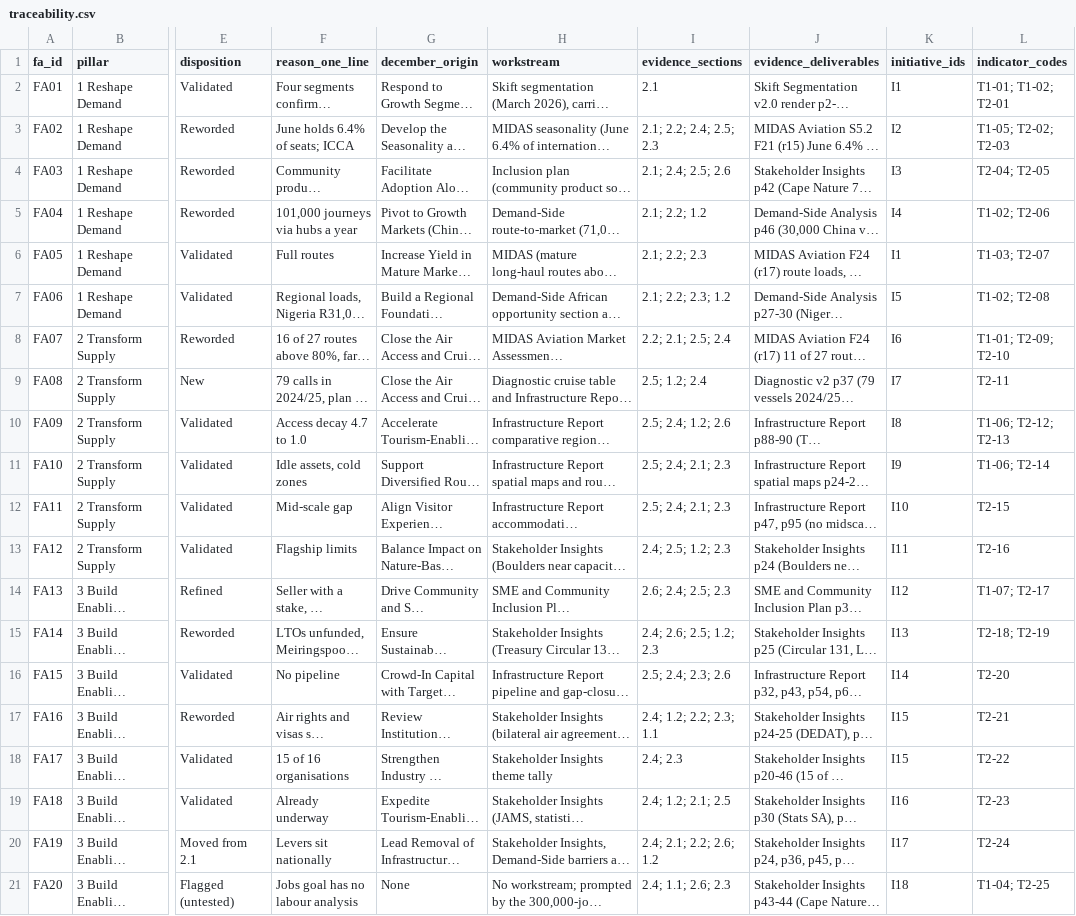
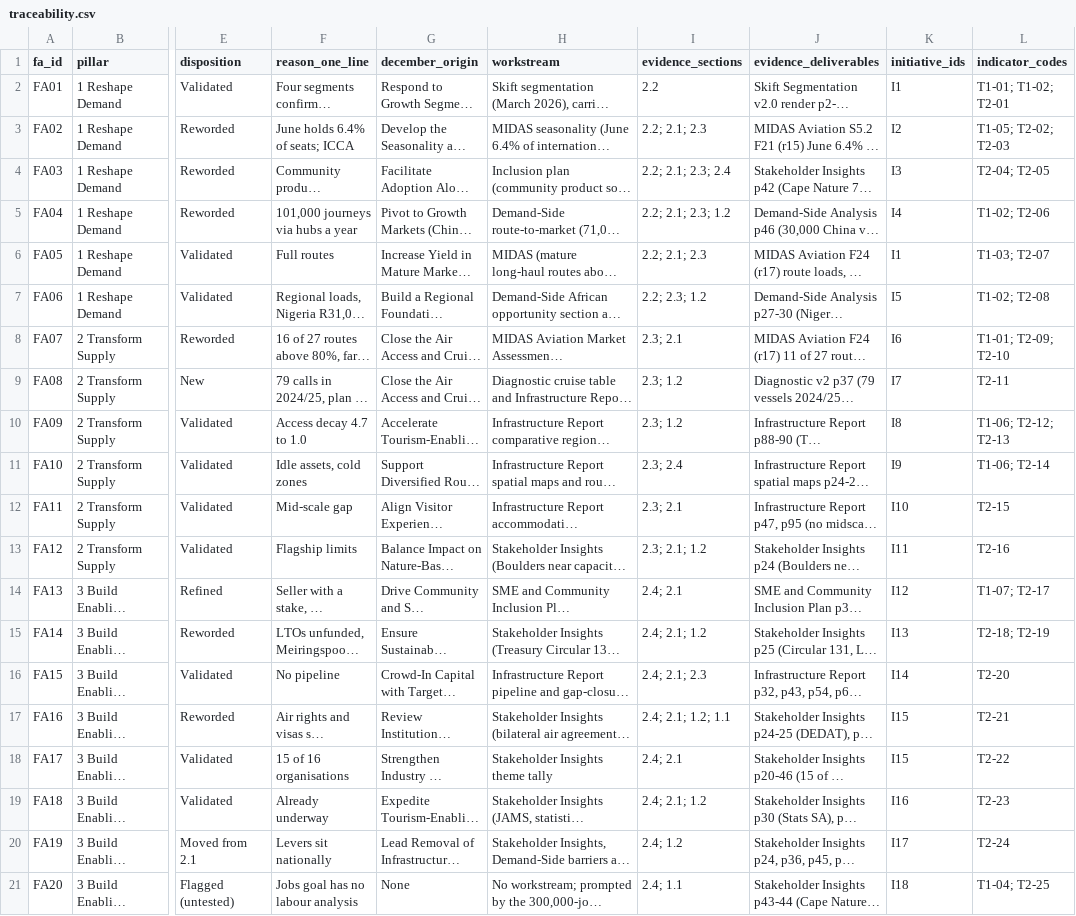
Before and after one commit to Adamastor-ZA/Letsema, a CSV file: report/traceability.csv, drawn as a sheet; only a part is shown, gaps mark what is left out; long unchanged cells end in …; the diff names each change by its address in the sheet, - before the commit and + after, or states it on an @@ line.

```diff
--- a/report/traceability.csv
+++ b/report/traceability.csv
-I2 (evidence_sections): 2.1
+I2 (evidence_sections): 2.2
-I3 (evidence_sections): 2.1; 2.2; 2.4; 2.5; 2.3
+I3 (evidence_sections): 2.2; 2.1; 2.3
-I4 (evidence_sections): 2.1; 2.4; 2.5; 2.6
+I4 (evidence_sections): 2.2; 2.1; 2.3; 2.4
-I5 (evidence_sections): 2.1; 2.2; 1.2
+I5 (evidence_sections): 2.2; 2.1; 2.3; 1.2
-I6 (evidence_sections): 2.1; 2.2; 2.3
+I6 (evidence_sections): 2.2; 2.1; 2.3
-I7 (evidence_sections): 2.1; 2.2; 2.3; 1.2
+I7 (evidence_sections): 2.2; 2.3; 1.2
-I8 (evidence_sections): 2.2; 2.1; 2.5; 2.4
+I8 (evidence_sections): 2.3; 2.1
-I9 (evidence_sections): 2.5; 1.2; 2.4
+I9 (evidence_sections): 2.3; 1.2
-I10 (evidence_sections): 2.5; 2.4; 1.2; 2.6
+I10 (evidence_sections): 2.3; 1.2
-I11 (evidence_sections): 2.5; 2.4; 2.1; 2.3
+I11 (evidence_sections): 2.3; 2.4
-I12 (evidence_sections): 2.5; 2.4; 2.1; 2.3
+I12 (evidence_sections): 2.3; 2.1
-I13 (evidence_sections): 2.4; 2.5; 1.2; 2.3
+I13 (evidence_sections): 2.3; 2.1; 1.2
-I14 (evidence_sections): 2.6; 2.4; 2.5; 2.3
+I14 (evidence_sections): 2.4; 2.1
-I15 (evidence_sections): 2.4; 2.6; 2.5; 1.2; 2.3
+I15 (evidence_sections): 2.4; 2.1; 1.2
-I16 (evidence_sections): 2.5; 2.4; 2.3; 2.6
+I16 (evidence_sections): 2.4; 2.1; 2.3
-I17 (evidence_sections): 2.4; 1.2; 2.2; 2.3; 1.1
+I17 (evidence_sections): 2.4; 2.1; 1.2; 1.1
-I18 (evidence_sections): 2.4; 2.3
+I18 (evidence_sections): 2.4; 2.1
-I19 (evidence_sections): 2.4; 1.2; 2.1; 2.5
+I19 (evidence_sections): 2.4; 2.1; 1.2
-I20 (evidence_sections): 2.4; 2.1; 2.2; 2.6; 1.2
+I20 (evidence_sections): 2.4; 1.2
-I21 (evidence_sections): 2.4; 1.1; 2.6; 2.3
+I21 (evidence_sections): 2.4; 1.1
```
Also changed, not shown: 45 other files.
